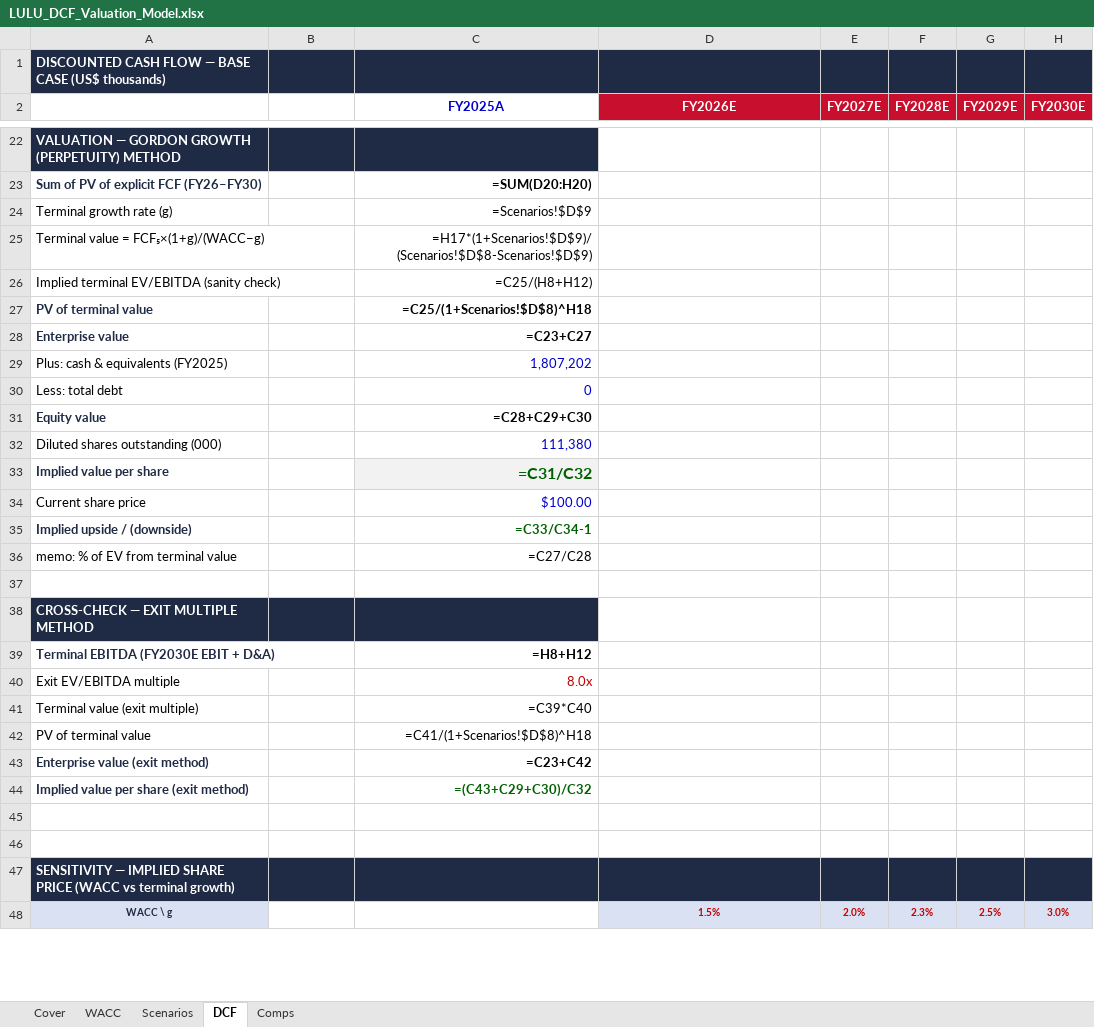
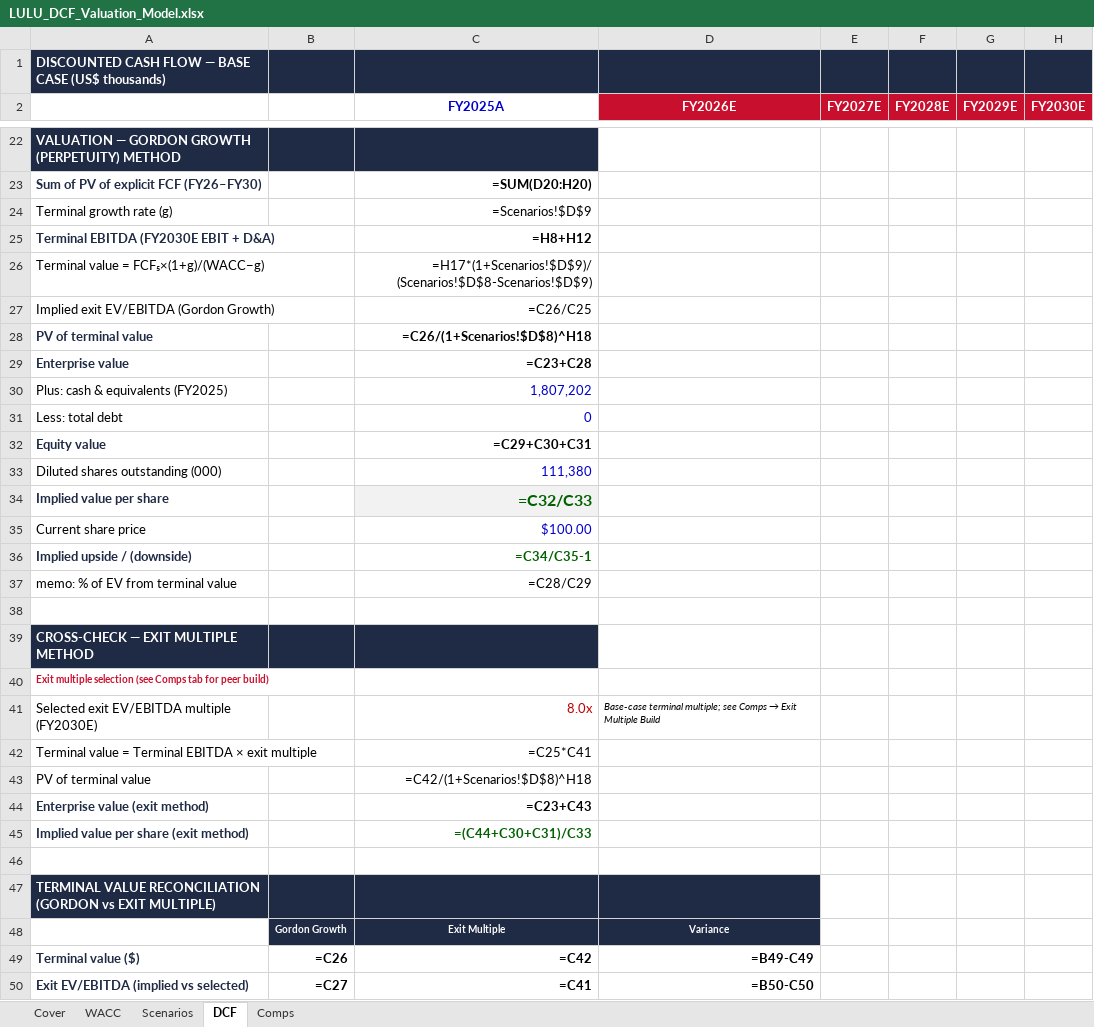
Before and after one commit to vengeanceaiUSC/RM, an Excel workbook: LULU/LULU_DCF_Valuation_Model.xlsx, sheet DCF, drawn as a sheet; only a part is shown, gaps mark what is left out; the shorter side is filled out with more unchanged rows; values as stored, in another font and other column widths than the file's, no borders; formulas without a stored value are shown as written; removed rows and columns are numbered as before the commit, all else as after; the diff covers the shown part only; the diff names each change by its address in the sheet, - before the commit and + after, or states it on an @@ line.

```diff
--- a/LULU/LULU_DCF_Valuation_Model.xlsx (sheet DCF)
+++ b/LULU/LULU_DCF_Valuation_Model.xlsx (sheet DCF)
@@ row 39 moved to row 25: Terminal EBITDA (FY2030E EBIT + D&A) @@
-row 26: Implied terminal EV/EBITDA (sanity check) |  | =C25/(H8+H12)
+row 27: Implied exit EV/EBITDA (Gordon Growth) |  | =C26/C25
-C28 (FY2025A): =C25/(1+Scenarios!$D$8)^H18
+C28 (FY2025A): =C26/(1+Scenarios!$D$8)^H18
-C29 (FY2025A): =C23+C27
+C29 (FY2025A): =C23+C28
-C32 (FY2025A): =C28+C29+C30
+C32 (FY2025A): =C29+C30+C31
-C34 (FY2025A): =C31/C32
+C34 (FY2025A): =C32/C33
-C36 (FY2025A): =C33/C34-1
+C36 (FY2025A): =C34/C35-1
-C37 (FY2025A): =C27/C28
+C37 (FY2025A): =C28/C29
-row 40: Exit EV/EBITDA multiple |  | 8.0x
-row 41: Terminal value (exit multiple) |  | =C39*C40
+row 40: Exit multiple selection (see Comps tab for peer build)
+row 41: Selected exit EV/EBITDA multiple (FY2030E) |  | 8.0x | Base-case terminal multiple; see Comps → Exit Multiple Build
+row 42: Terminal value = Terminal EBITDA × exit multiple |  | =C25*C41
-C43 (FY2025A): =C41/(1+Scenarios!$D$8)^H18
+C43 (FY2025A): =C42/(1+Scenarios!$D$8)^H18
-C44 (FY2025A): =C23+C42
+C44 (FY2025A): =C23+C43
-C45 (FY2025A): =(C43+C29+C30)/C32
+C45 (FY2025A): =(C44+C30+C31)/C33
+row 46: (empty)
+row 47: TERMINAL VALUE RECONCILIATION (GORDON vs EXIT MULTIPLE)
+row 48:  | Gordon Growth | Exit Multiple | Variance
+row 49: Terminal value ($) | =C26 | =C42 | =B49-C49
+row 50: Exit EV/EBITDA (implied vs selected) | =C27 | =C41 | =B50-C50
```
Also changed, not shown: 3 added rows and 25 edited cells elsewhere in this sheet, sheet Comps, 1 other file.
